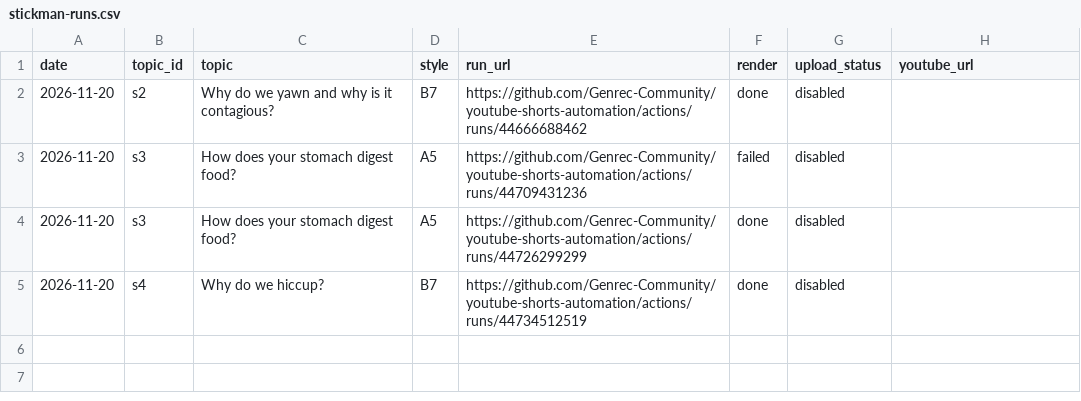
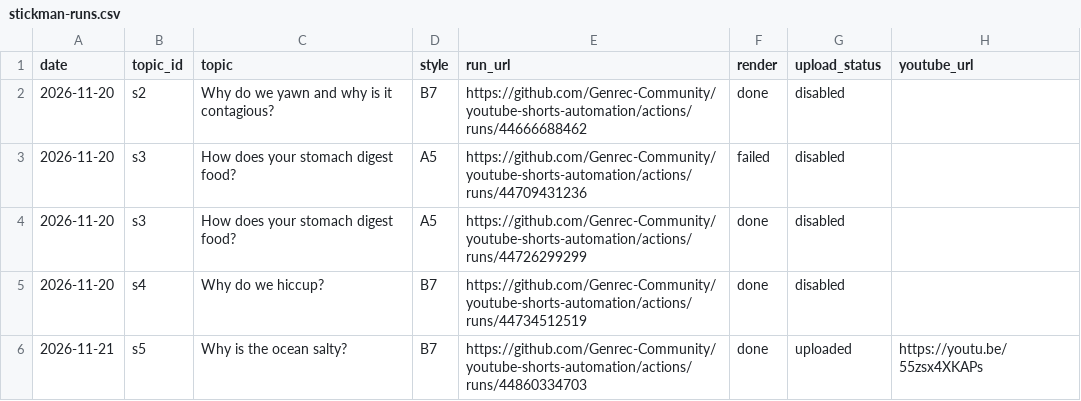
Before and after one commit to Genrec-Community/youtube-shorts-automation, a CSV file: state/stickman-runs.csv, drawn as a sheet; the diff names each change by its address in the sheet, - before the commit and + after, or states it on an @@ line.

```diff
--- a/state/stickman-runs.csv
+++ b/state/stickman-runs.csv
+row 6: 2026-11-21 | s5 | Why is the ocean salty? | B7 | https://github.com/Genrec-Community/youtube-shorts-automation/actions/runs/44860334703 | done | uploaded | https://youtu.be/55zsx4XKAPs
```
Also changed, not shown: stickman-topics.csv.
